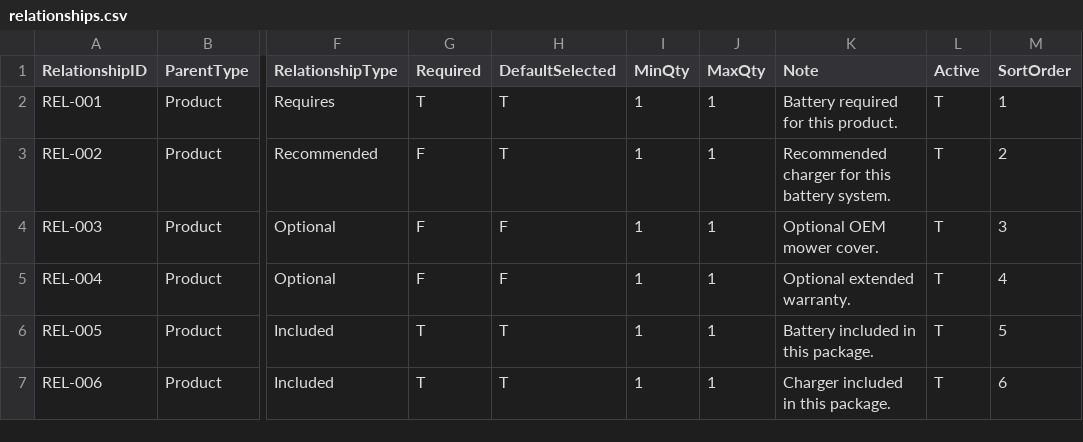
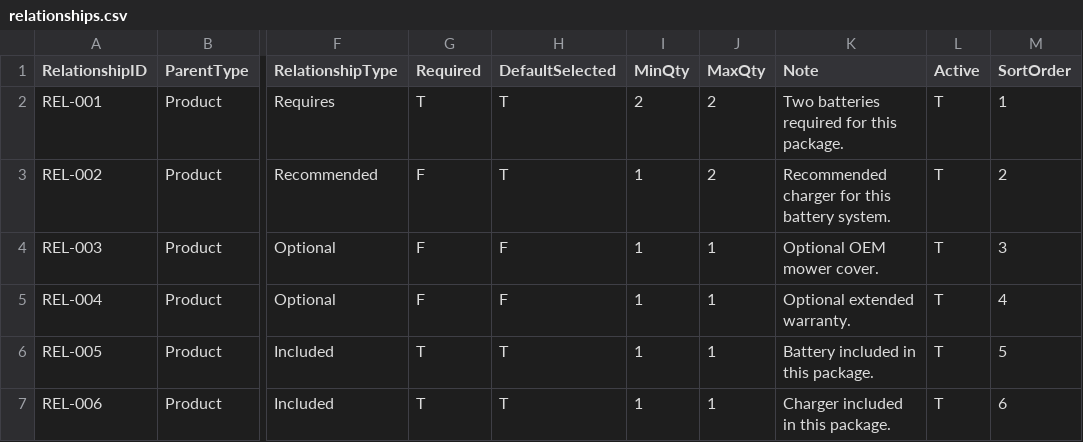
Before and after one commit to WestEndPower/universal-configurator-v2, a CSV file: data/relationships.csv, drawn as a sheet; only a part is shown, gaps mark what is left out; the diff names each change by its address in the sheet, - before the commit and + after, or states it on an @@ line.

Commit message:
V2.13 - Automatic package builder

```diff
--- a/data/relationships.csv
+++ b/data/relationships.csv
-I2 (MinQty): 1
+I2 (MinQty): 2
-J2:J3 (MaxQty): 1
+J2:J3 (MaxQty): 2
-K2 (Note): Battery required for this product.
+K2 (Note): Two batteries required for this package.
```
Also changed, not shown: 3 other files.
